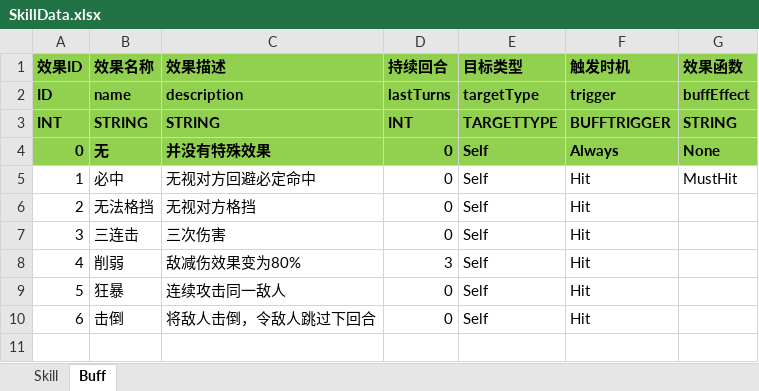
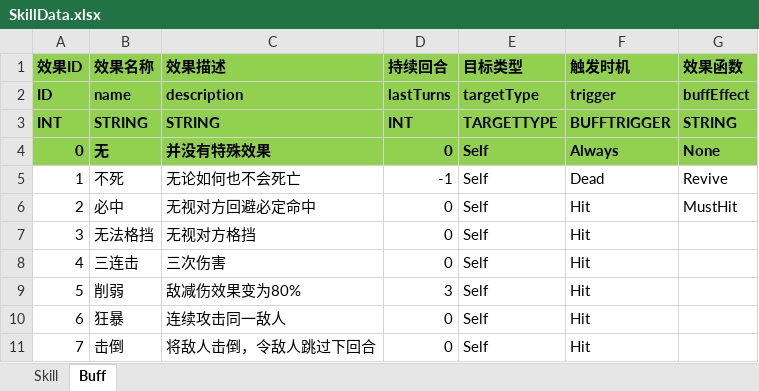
Before and after one commit to huzhangyang/ChineseRoguelikeGame, an Excel workbook: Documents/ExcelData/SkillData.xlsx, sheet Buff, drawn as a sheet; values as stored, in another font and other column widths than the file's, no borders; addresses are those after the commit; the diff names each change by its address in the sheet, - before the commit and + after, or states it on an @@ line.

Commit message:
add interrupt effect. add revive effect for girl.

```diff
--- a/Documents/ExcelData/SkillData.xlsx (sheet Buff)
+++ b/Documents/ExcelData/SkillData.xlsx (sheet Buff)
+row 5: 1 | 不死 | 无论如何也不会死亡 | -1 | Self | Dead | Revive
@@ column A (效果ID) renumbered from row 6 down @@
```
Also changed, not shown: sheet Skill, 10 other files.
